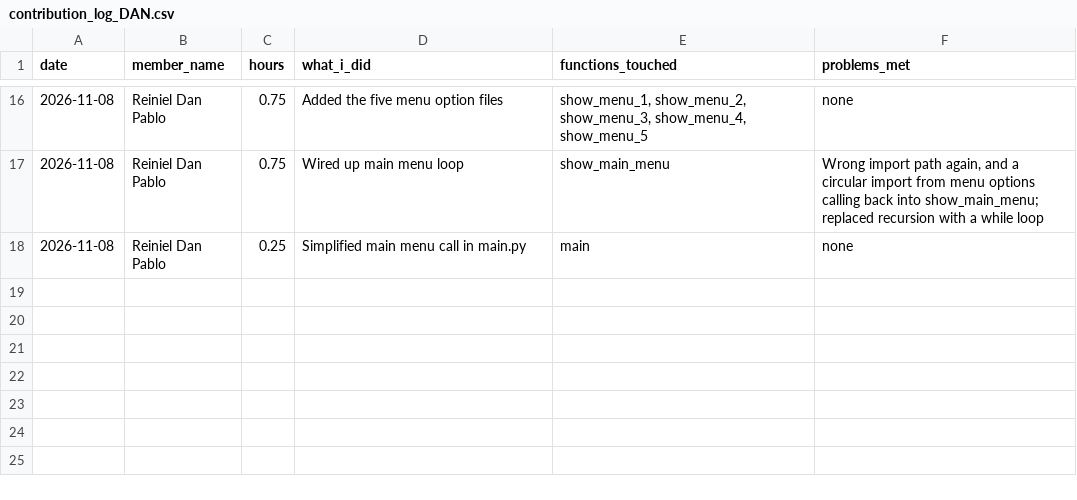
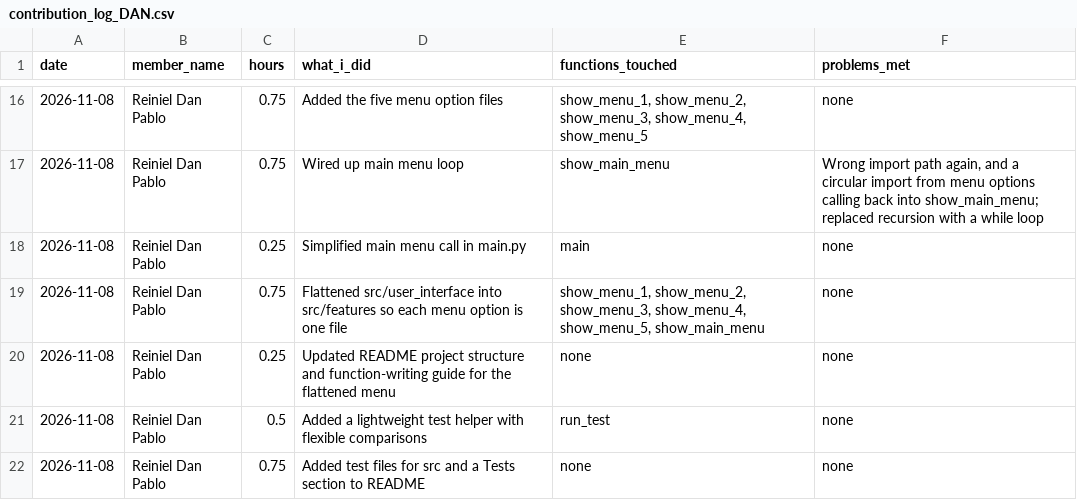
Before and after one commit to reidan-dev-upou/para_po, a CSV file: contribution_logs/contribution_log_DAN.csv, drawn as a sheet; only a part is shown, gaps mark what is left out.

Commit message:
Update contribution log entries

```diff
--- a/contribution_logs/contribution_log_DAN.csv
+++ b/contribution_logs/contribution_log_DAN.csv
@@ -18 +18,5 @@ date,member_name,hours,what_i_did,functions_touched,problems_met
 2026-11-08,Reiniel Dan Pablo,0.25,Simplified main menu call in main.py,main,none
+2026-11-08,Reiniel Dan Pablo,0.75,Flattened src/user_interface into src/features so each menu option is one file,"show_menu_1, show_menu_2, show_menu_3, show_menu_4, show_menu_5, show_main_menu",none
+2026-11-08,Reiniel Dan Pablo,0.25,Updated README project structure and function-writing guide for the flattened menu,none,none
+2026-11-08,Reiniel Dan Pablo,0.5,Added a lightweight test helper with flexible comparisons,run_test,none
+2026-11-08,Reiniel Dan Pablo,0.75,Added test files for src and a Tests section to README,none,none
```
